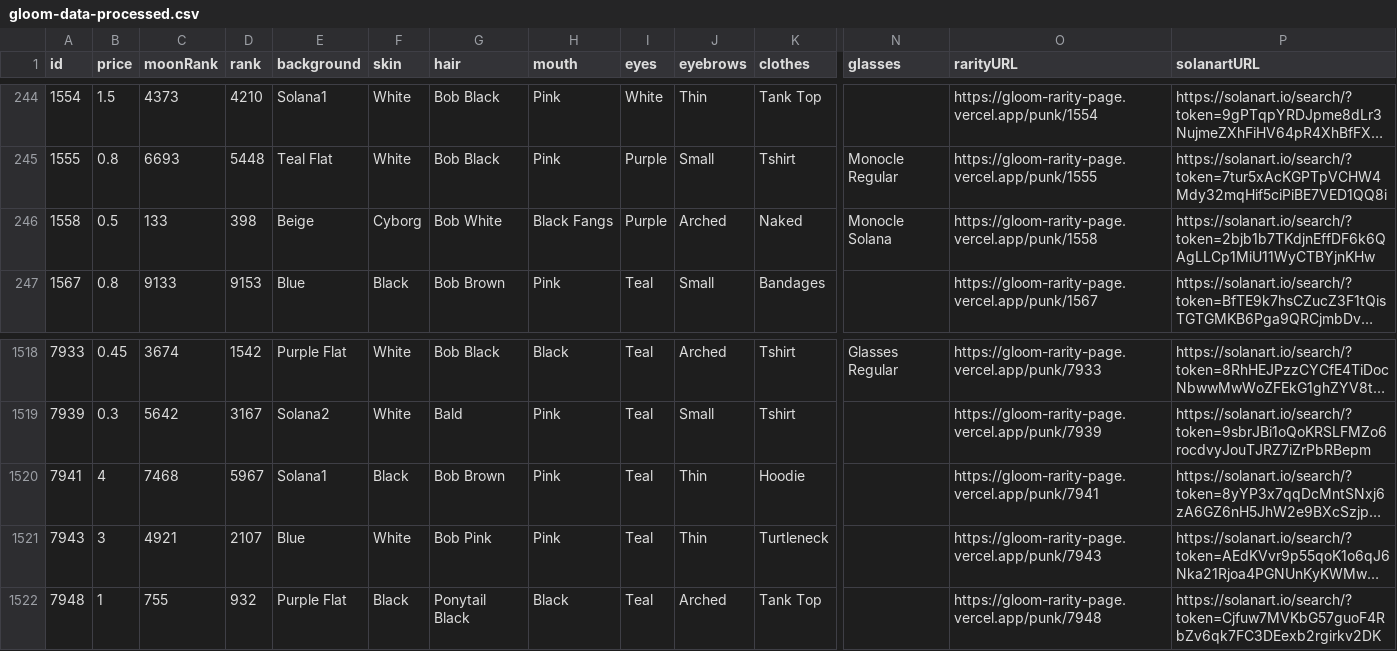
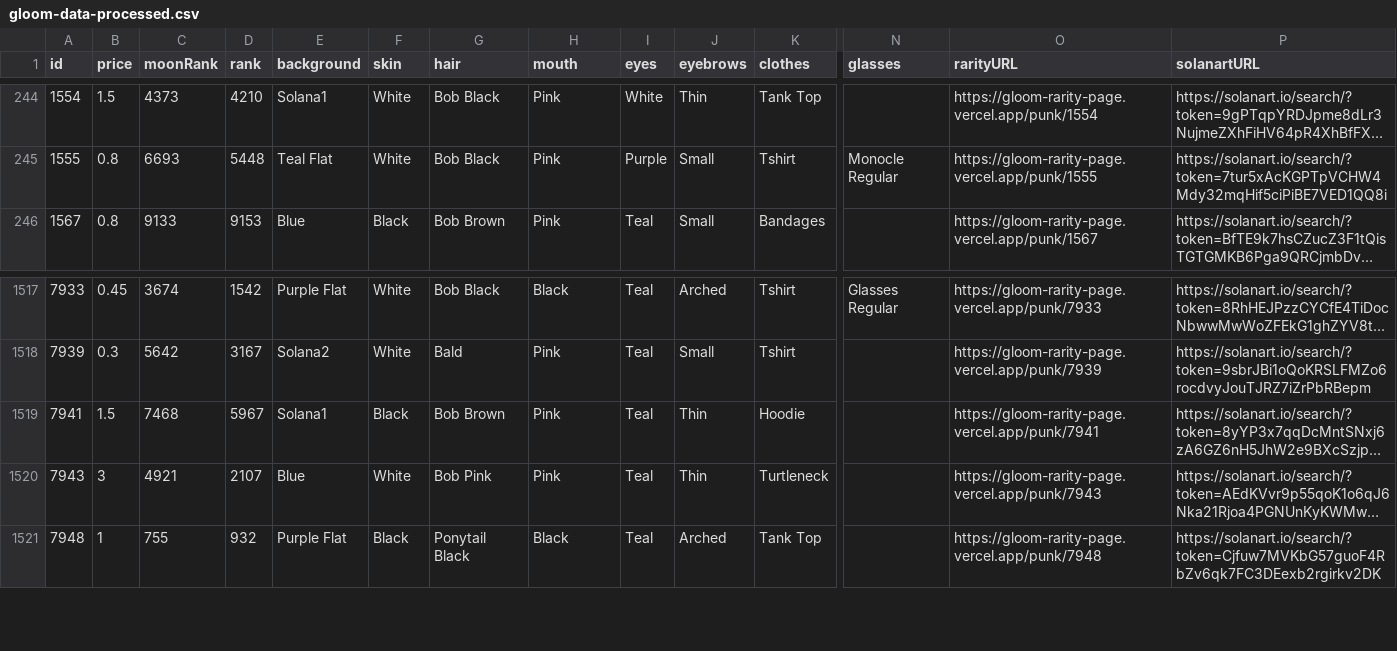
Before and after one commit to nobodykr/solanart-gloom-monitor, a CSV file: gloom-data-processed.csv, drawn as a sheet; only a part is shown, gaps mark what is left out; long unchanged cells end in …; removed rows and columns are numbered as before the commit, all else as after; rows hold the shown columns only; the diff names each change by its address in the sheet, - before the commit and + after, or states it on an @@ line.

Commit message:
Flat: latest data (2021-10-28T05:11:28.316Z) {   "date": "2021-10-28T05:11:28.316Z",   "files": [     {       "name": "gloom-data-processed.csv",       "deltaBytes": -214,       "source": "https://qzlsklfacc.medianetwork.cloud/nft_for_sale?collection=gloompunk"     },     {       "name": "gloom-data.json",       "deltaBytes": -643,       "source": "https://qzlsklfacc.medianetwork.cloud/nft_for_sale?collection=gloompunk"     },     {       "name": "gloom-picks.csv",       "deltaBytes": -5,       "source": "https://qzlsklfacc.medianetwork.cloud/nft_for_sale?collection=gloompunk"     }   ] }

```diff
--- a/gloom-data-processed.csv
+++ b/gloom-data-processed.csv
-row 246: 1558 | 0.5 | 133 | 398 | Beige | Cyborg | Bob White | Black Fangs | Purple | Arched | Naked | Monocle Solana | https://gloom-rarity-page.vercel.app/punk/1558 | https://solanart.io/search/?token=2bjb1b7TKdjnEffDF6k6QAgLLCp1MiU11WyCTBYjnKHw
-B1519 (price): 4
+B1519 (price): 1.5
```
Also changed, not shown: gloom-picks.csv, 1 other file.
